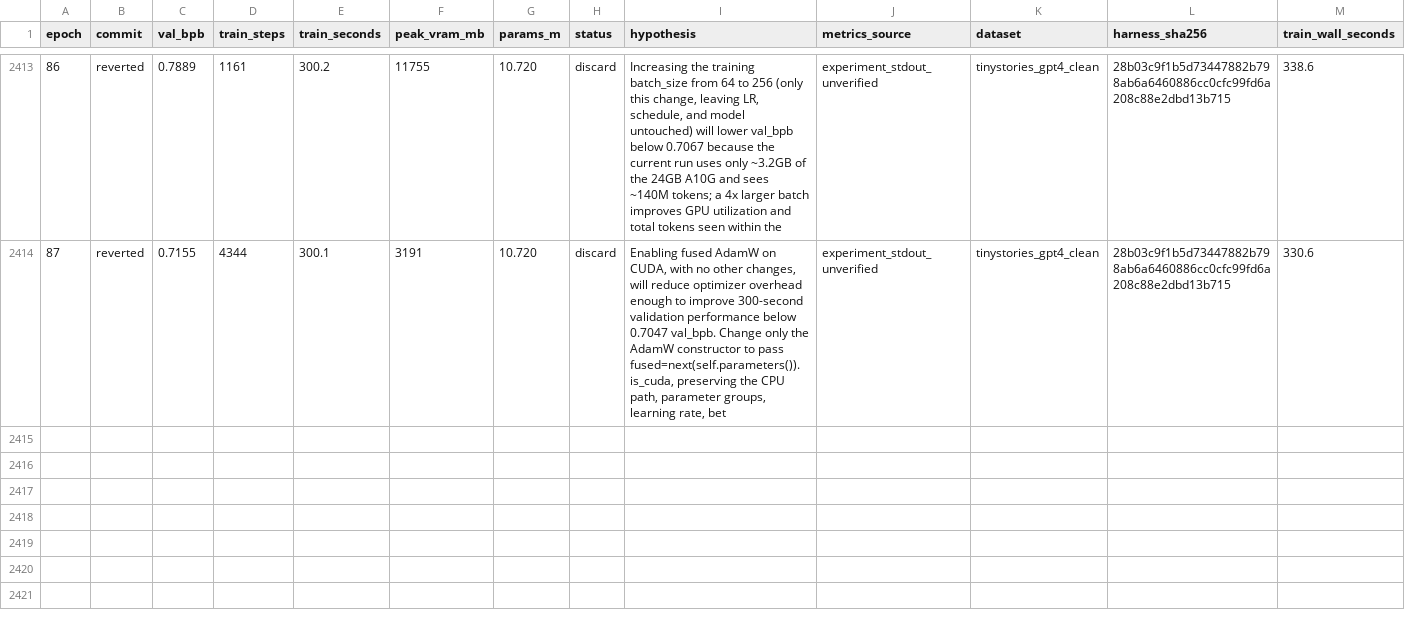
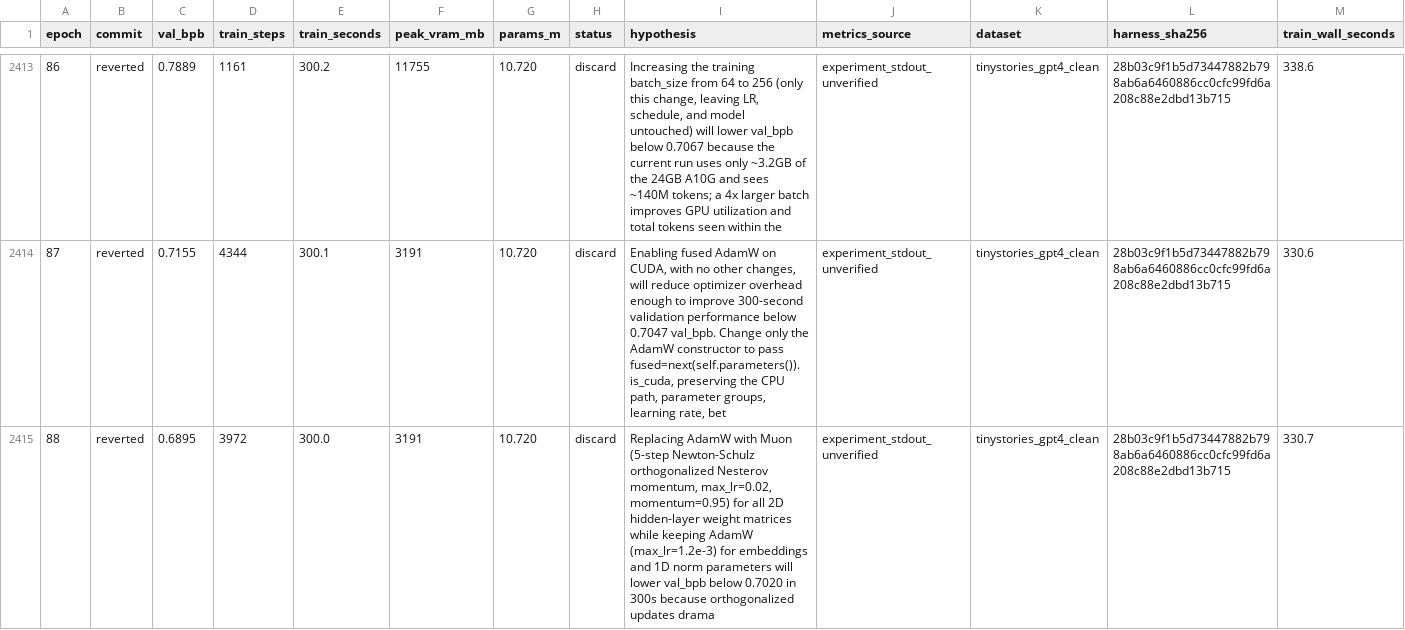
Before and after one commit to DervinEvolve/Research-Lab, a TSV file: results.tsv, drawn as a sheet; only a part is shown, gaps mark what is left out; rows hold the shown columns only; the diff names each change by its address in the sheet, - before the commit and + after, or states it on an @@ line.

Commit message:
results: epoch 88 — discard (val_bpb 0.6895, unverified)
Metrics-Source: experiment_stdout_unverified
Dataset: tinystories_gpt4_clean
Harness-SHA256: 28b03c9f1b5d73447882b798ab6a6460886cc0cfc99fd6a208c88e2dbd13b715
Train-Wall-Seconds: 330.7
Runner-Flow: keep-1

```diff
--- a/results.tsv
+++ b/results.tsv
+row 2415: 88 | reverted | 0.6895 | 3972 | 300.0 | 3191 | 10.720 | discard | Replacing AdamW with Muon (5-step Newton-Schulz orthogonalized Nesterov momentum, max_lr=0.02, momentum=0.95) for all 2D hidden-layer weight matrices while keeping AdamW (max_lr=1.2e-3) for embeddings and 1D norm parameters will lower val_bpb below 0.7020 in 300s because orthogonalized updates drama | experiment_stdout_unverified | tinystories_gpt4_clean | 28b03c9f1b5d73447882b798ab6a6460886cc0cfc99fd6a208c88e2dbd13b715 | 330.7
```
